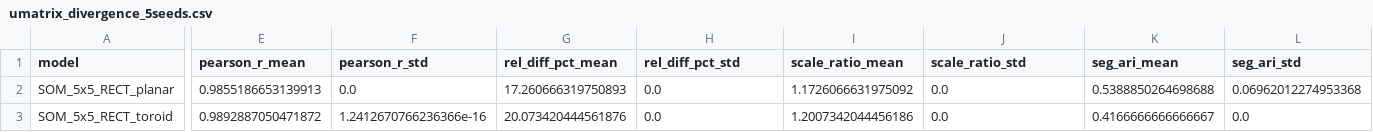
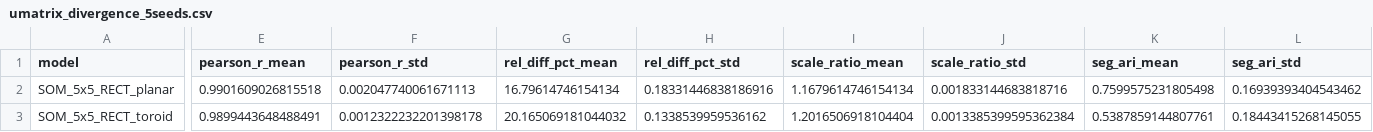
Before and after one commit to takaokensei/intrasom-kohonen, a CSV file: outputs/metrics/umatrix_divergence_5seeds.csv, drawn as a sheet; only a part is shown, gaps mark what is left out; the diff covers the shown part only; the diff names each change by its address in the sheet, - before the commit and + after, or states it on an @@ line.

```diff
--- a/outputs/metrics/umatrix_divergence_5seeds.csv
+++ b/outputs/metrics/umatrix_divergence_5seeds.csv
-E2 (pearson_r_mean): 0.9855186653139913
+E2 (pearson_r_mean): 0.9901609026815518
-F2 (pearson_r_std): 0.0
+F2 (pearson_r_std): 0.002047740061671113
-G2 (rel_diff_pct_mean): 17.260666319750893
+G2 (rel_diff_pct_mean): 16.79614746154134
-H2 (rel_diff_pct_std): 0.0
+H2 (rel_diff_pct_std): 0.18331446838186916
-I2 (scale_ratio_mean): 1.1726066631975092
+I2 (scale_ratio_mean): 1.1679614746154134
-J2 (scale_ratio_std): 0.0
+J2 (scale_ratio_std): 0.001833144683818716
-K2 (seg_ari_mean): 0.5388850264698688
+K2 (seg_ari_mean): 0.7599575231805498
-L2 (seg_ari_std): 0.06962012274953368
+L2 (seg_ari_std): 0.16939393404543462
-E3 (pearson_r_mean): 0.9892887050471872
+E3 (pearson_r_mean): 0.9899443648488491
-F3 (pearson_r_std): 1.2412670766236366e-16
+F3 (pearson_r_std): 0.0012322232201398178
-G3 (rel_diff_pct_mean): 20.073420444561876
+G3 (rel_diff_pct_mean): 20.165069181044032
-H3 (rel_diff_pct_std): 0.0
+H3 (rel_diff_pct_std): 0.1338539959536162
-I3 (scale_ratio_mean): 1.2007342044456186
+I3 (scale_ratio_mean): 1.2016506918104404
-J3 (scale_ratio_std): 0.0
+J3 (scale_ratio_std): 0.0013385399595362384
-K3 (seg_ari_mean): 0.4166666666666667
+K3 (seg_ari_mean): 0.5387859144807761
-L3 (seg_ari_std): 0.0
+L3 (seg_ari_std): 0.18443415268145055
```
Also changed, not shown: 166 edited cells elsewhere in this file, outputs/metrics/umatrix_divergence_raw_seeds.csv, 4 other files.
